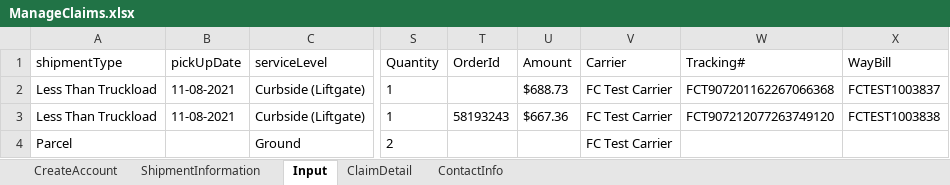
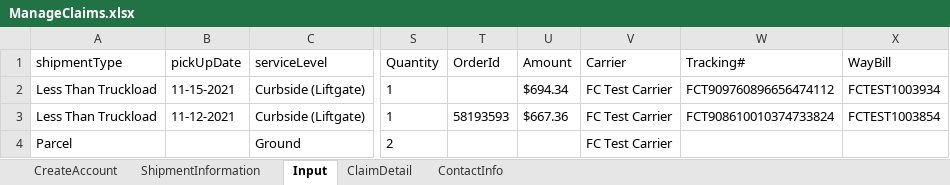
Before and after one commit to pgupta26/qualitesoft, an Excel workbook: binaries/FCfiles/ManageClaims.xlsx, sheet Input, drawn as a sheet; only a part is shown, gaps mark what is left out; values as stored, in another font and other column widths than the file's, no borders; the diff names each change by its address in the sheet, - before the commit and + after, or states it on an @@ line.

```diff
--- a/binaries/FCfiles/ManageClaims.xlsx (sheet Input)
+++ b/binaries/FCfiles/ManageClaims.xlsx (sheet Input)
-B2 (pickUpDate): 11-08-2021
+B2 (pickUpDate): 11-15-2021
-U2 (Amount): $688.73
+U2 (Amount): $694.34
-W2 (Tracking#): FCT907201162267066368
+W2 (Tracking#): FCT909760896656474112
-X2 (WayBill): FCTEST1003837
+X2 (WayBill): FCTEST1003934
-B3 (pickUpDate): 11-08-2021
+B3 (pickUpDate): 11-12-2021
-T3 (OrderId): 58193243
+T3 (OrderId): 58193593
-W3 (Tracking#): FCT907212077263749120
+W3 (Tracking#): FCT908610010374733824
-X3 (WayBill): FCTEST1003838
+X3 (WayBill): FCTEST1003854
```
Also changed, not shown: sheet ClaimDetail, sheet ShipmentInformation, binaries/FCfiles/ManageInvoiceTestData.xlsx, binaries/FCfiles/ManageProducts/ManageProducts.xlsx, 42 other files.
